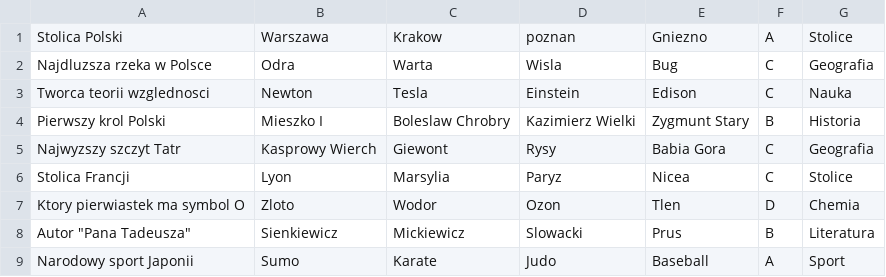
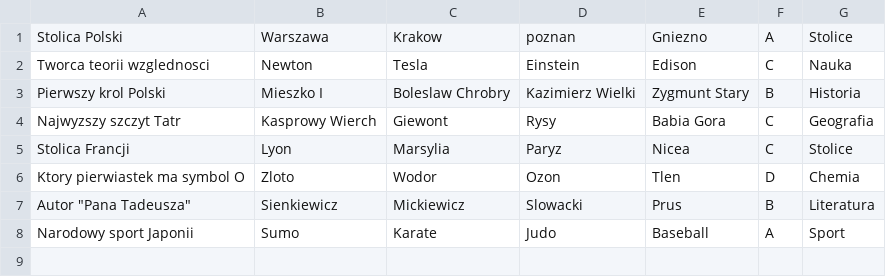
Before and after one commit to Ajgorek04/ProjektQuiz, a CSV file: questions.csv, drawn as a sheet.

```diff
--- a/questions.csv
+++ b/questions.csv
@@ -1,3 +1,2 @@
 Stolica Polski;Warszawa;Krakow;poznan;Gniezno;A;Stolice
-Najdluzsza rzeka w Polsce;Odra;Warta;Wisla;Bug;C;Geografia
 Tworca teorii wzglednosci;Newton;Tesla;Einstein;Edison;C;Nauka
```
Also changed, not shown: 9 other files.
